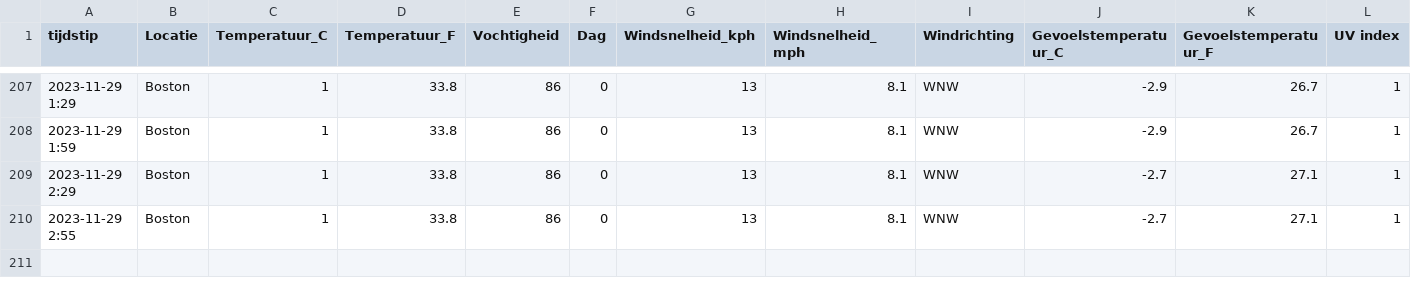
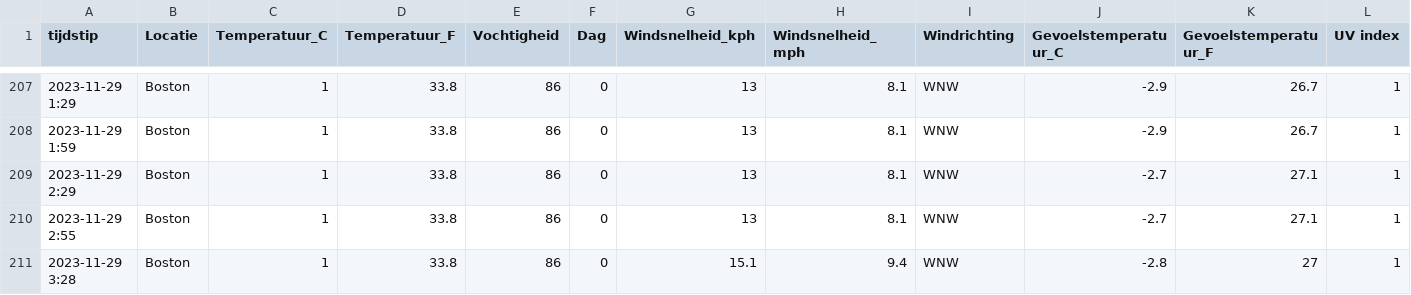
Before and after one commit to TomDeganck/AutomatieLinuxForDataScientist, a CSV file: data_storage/output.csv, drawn as a sheet; only a part is shown, gaps mark what is left out; the diff names each change by its address in the sheet, - before the commit and + after, or states it on an @@ line.

```diff
--- a/data_storage/output.csv
+++ b/data_storage/output.csv
+row 211: 2023-11-29 3:28 | Boston | 1 | 33.8 | 86 | 0 | 15.1 | 9.4 | WNW | -2.8 | 27 | 1
```
Also changed, not shown: 3 other files.
